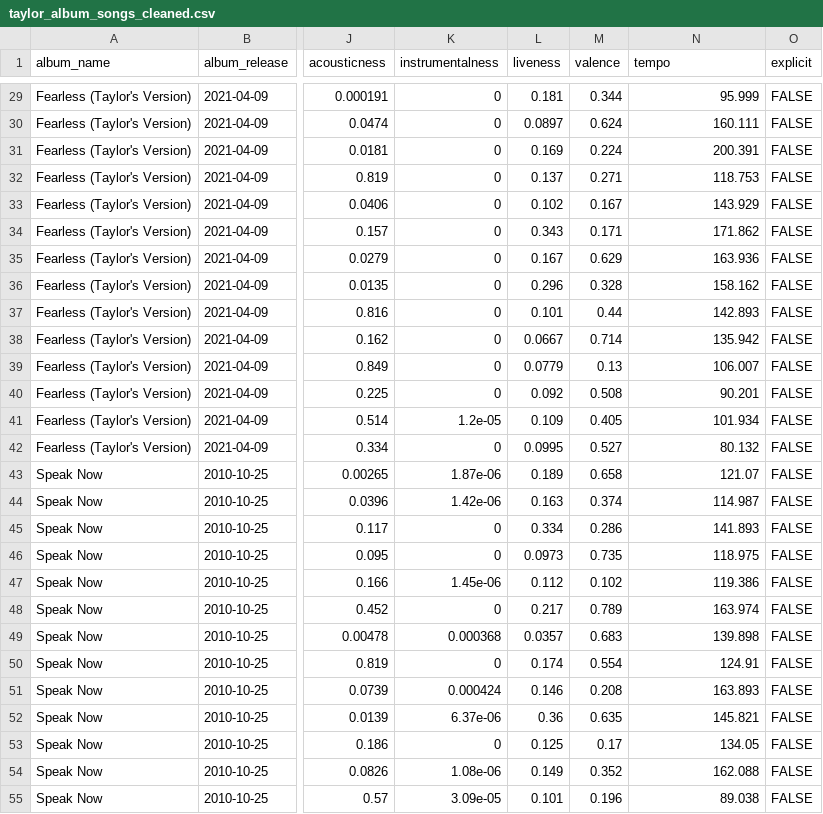
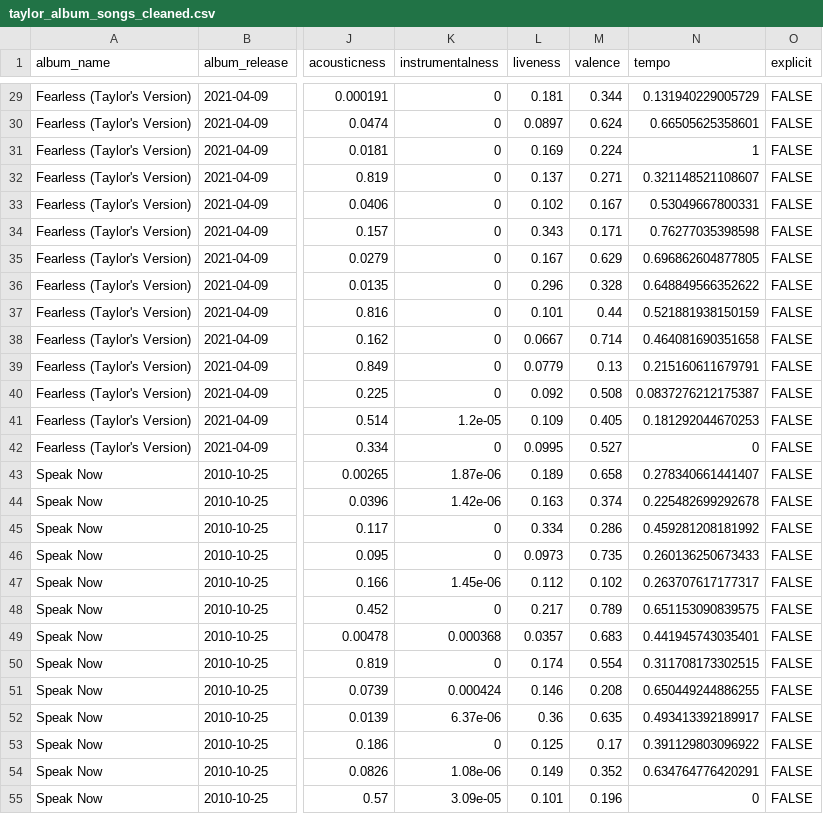
Before and after one commit to Teamoreteateo/DSA2101-Project, a CSV file: CSV files/taylor_album_songs_cleaned.csv, drawn as a sheet; only a part is shown, gaps mark what is left out; the diff covers the shown part only; the diff names each change by its address in the sheet, - before the commit and + after, or states it on an @@ line.

```diff
--- a/CSV files/taylor_album_songs_cleaned.csv
+++ b/CSV files/taylor_album_songs_cleaned.csv
-N29 (tempo): 95.999
+N29 (tempo): 0.131940229005729
-N30 (tempo): 160.111
+N30 (tempo): 0.66505625358601
-N31 (tempo): 200.391
+N31 (tempo): 1
-N32 (tempo): 118.753
+N32 (tempo): 0.321148521108607
-N33 (tempo): 143.929
+N33 (tempo): 0.53049667800331
-N34 (tempo): 171.862
+N34 (tempo): 0.76277035398598
-N35 (tempo): 163.936
+N35 (tempo): 0.696862604877805
-N36 (tempo): 158.162
+N36 (tempo): 0.648849566352622
-N37 (tempo): 142.893
+N37 (tempo): 0.521881938150159
-N38 (tempo): 135.942
+N38 (tempo): 0.464081690351658
-N39 (tempo): 106.007
+N39 (tempo): 0.215160611679791
-N40 (tempo): 90.201
+N40 (tempo): 0.0837276212175387
-N41 (tempo): 101.934
+N41 (tempo): 0.181292044670253
-N42 (tempo): 80.132
+N42 (tempo): 0
-N43 (tempo): 121.07
+N43 (tempo): 0.278340661441407
-N44 (tempo): 114.987
+N44 (tempo): 0.225482699292678
-N45 (tempo): 141.893
+N45 (tempo): 0.459281208181992
-N46 (tempo): 118.975
+N46 (tempo): 0.260136250673433
-N47 (tempo): 119.386
+N47 (tempo): 0.263707617177317
-N48 (tempo): 163.974
+N48 (tempo): 0.651153090839575
-N49 (tempo): 139.898
+N49 (tempo): 0.441945743035401
-N50 (tempo): 124.91
+N50 (tempo): 0.311708173302515
-N51 (tempo): 163.893
+N51 (tempo): 0.650449244886255
-N52 (tempo): 145.821
+N52 (tempo): 0.493413392189917
-N53 (tempo): 134.05
+N53 (tempo): 0.391129803096922
-N54 (tempo): 162.088
+N54 (tempo): 0.634764776420291
-N55 (tempo): 89.038
+N55 (tempo): 0
```
Also changed, not shown: 164 edited cells elsewhere in this file, CSV files/taylor_all_songs_cleaned.csv, 1 other file.
